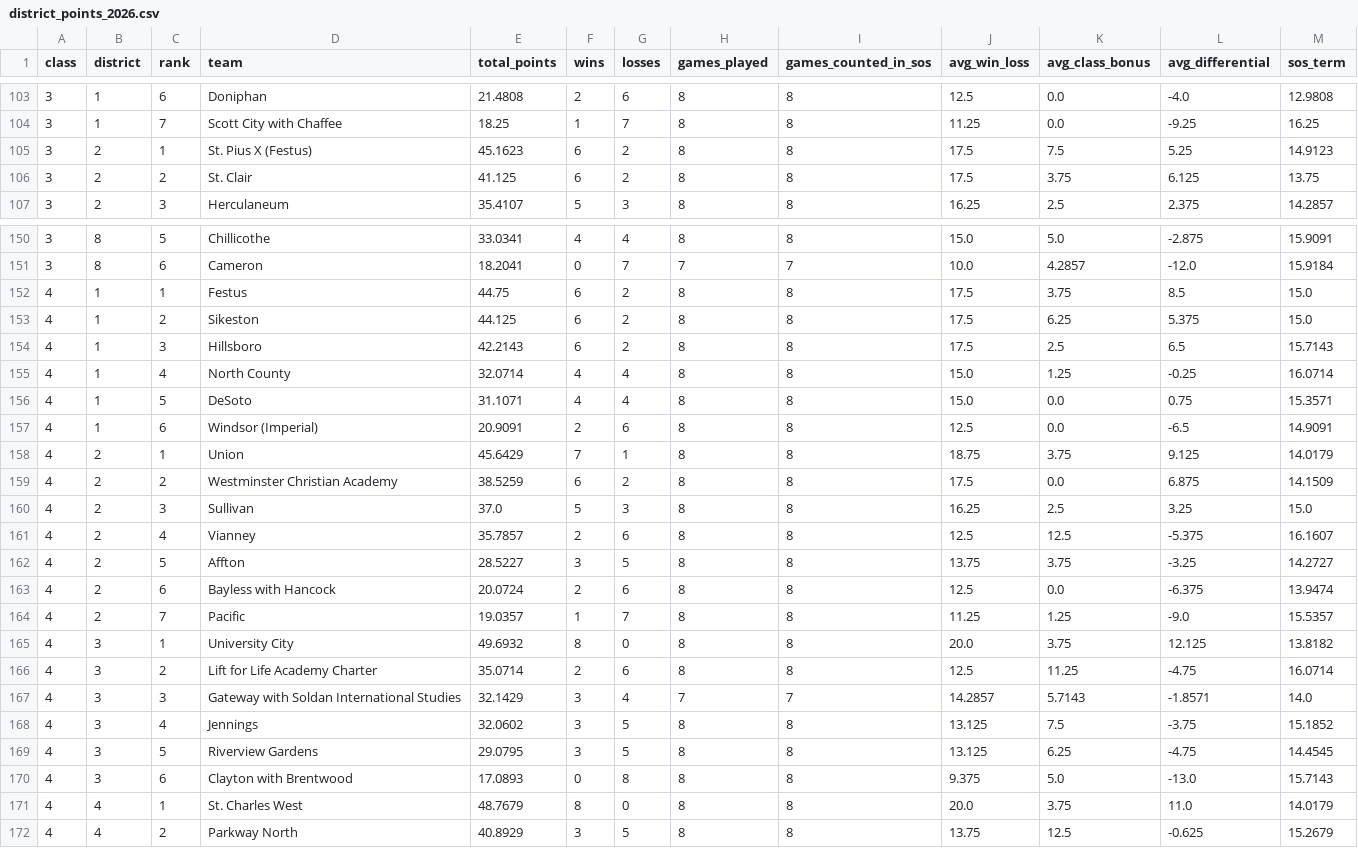
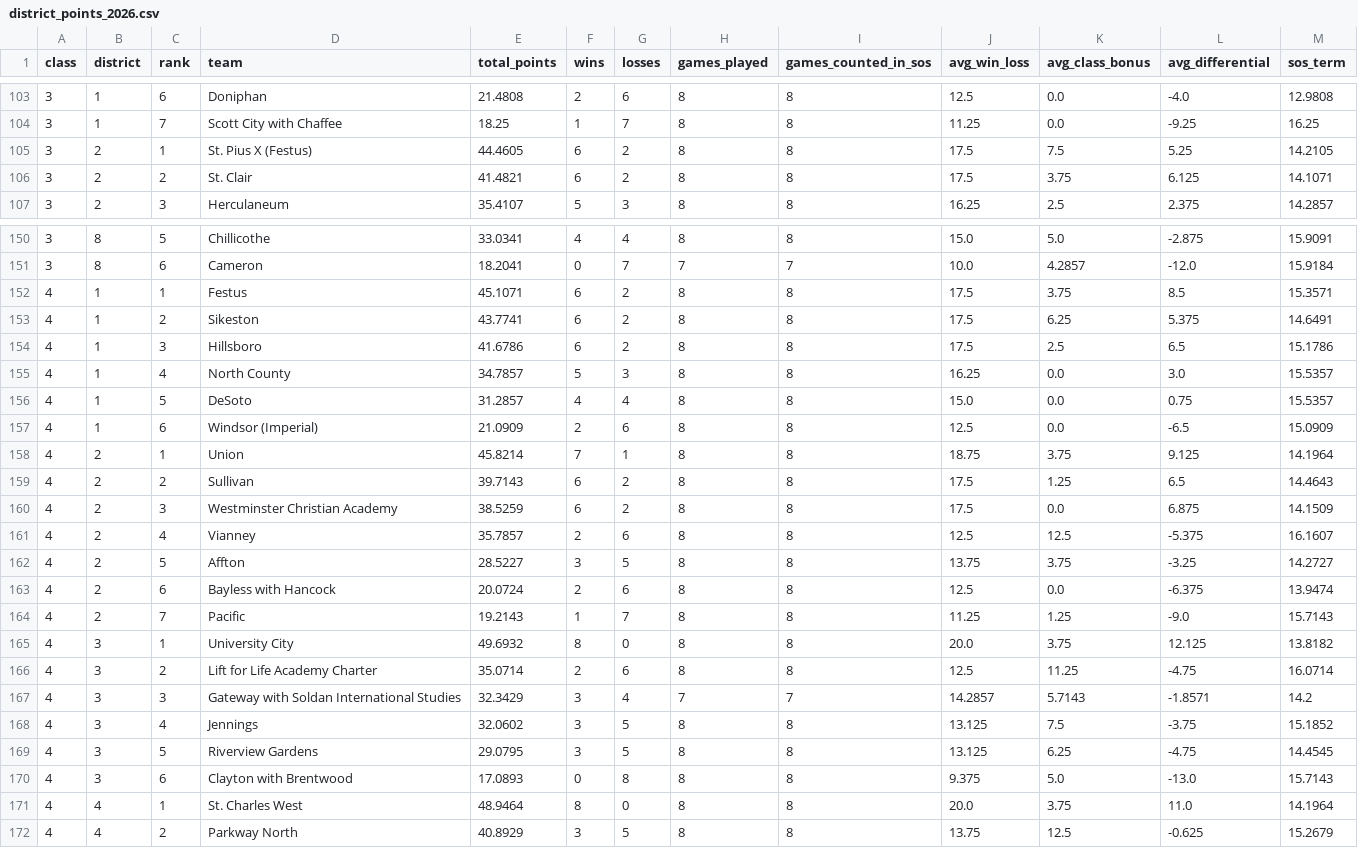
Before and after one commit to AllMOSports/football-ratings-2026, a CSV file: district_points_2026.csv, drawn as a sheet; only a part is shown, gaps mark what is left out; the diff covers the shown part only.

```diff
--- a/district_points_2026.csv
+++ b/district_points_2026.csv
@@ -104,4 +104,4 @@ class,district,rank,team,total_points,wins,losses,games_played,games_counted_in_
 3,1,7,Scott City with Chaffee,18.25,1,7,8,8,11.25,0.0,-9.25,16.25
-3,2,1,St. Pius X (Festus),45.1623,6,2,8,8,17.5,7.5,5.25,14.9123
-3,2,2,St. Clair,41.125,6,2,8,8,17.5,3.75,6.125,13.75
+3,2,1,St. Pius X (Festus),44.4605,6,2,8,8,17.5,7.5,5.25,14.2105
+3,2,2,St. Clair,41.4821,6,2,8,8,17.5,3.75,6.125,14.1071
 3,2,3,Herculaneum,35.4107,5,3,8,8,16.25,2.5,2.375,14.2857
@@ -151,11 +151,11 @@ class,district,rank,team,total_points,wins,losses,games_played,games_counted_in_
 3,8,6,Cameron,18.2041,0,7,7,7,10.0,4.2857,-12.0,15.9184
-4,1,1,Festus,44.75,6,2,8,8,17.5,3.75,8.5,15.0
-4,1,2,Sikeston,44.125,6,2,8,8,17.5,6.25,5.375,15.0
-4,1,3,Hillsboro,42.2143,6,2,8,8,17.5,2.5,6.5,15.7143
-4,1,4,North County,32.0714,4,4,8,8,15.0,1.25,-0.25,16.0714
-4,1,5,DeSoto,31.1071,4,4,8,8,15.0,0.0,0.75,15.3571
-4,1,6,Windsor (Imperial),20.9091,2,6,8,8,12.5,0.0,-6.5,14.9091
-4,2,1,Union,45.6429,7,1,8,8,18.75,3.75,9.125,14.0179
-4,2,2,Westminster Christian Academy,38.5259,6,2,8,8,17.5,0.0,6.875,14.1509
-4,2,3,Sullivan,37.0,5,3,8,8,16.25,2.5,3.25,15.0
+4,1,1,Festus,45.1071,6,2,8,8,17.5,3.75,8.5,15.3571
+4,1,2,Sikeston,43.7741,6,2,8,8,17.5,6.25,5.375,14.6491
+4,1,3,Hillsboro,41.6786,6,2,8,8,17.5,2.5,6.5,15.1786
+4,1,4,North County,34.7857,5,3,8,8,16.25,0.0,3.0,15.5357
+4,1,5,DeSoto,31.2857,4,4,8,8,15.0,0.0,0.75,15.5357
+4,1,6,Windsor (Imperial),21.0909,2,6,8,8,12.5,0.0,-6.5,15.0909
+4,2,1,Union,45.8214,7,1,8,8,18.75,3.75,9.125,14.1964
+4,2,2,Sullivan,39.7143,6,2,8,8,17.5,1.25,6.5,14.4643
+4,2,3,Westminster Christian Academy,38.5259,6,2,8,8,17.5,0.0,6.875,14.1509
 4,2,4,Vianney,35.7857,2,6,8,8,12.5,12.5,-5.375,16.1607
@@ -163,6 +163,6 @@ class,district,rank,team,total_points,wins,losses,games_played,games_counted_in_
 4,2,6,Bayless with Hancock,20.0724,2,6,8,8,12.5,0.0,-6.375,13.9474
-4,2,7,Pacific,19.0357,1,7,8,8,11.25,1.25,-9.0,15.5357
+4,2,7,Pacific,19.2143,1,7,8,8,11.25,1.25,-9.0,15.7143
 4,3,1,University City,49.6932,8,0,8,8,20.0,3.75,12.125,13.8182
 4,3,2,Lift for Life Academy Charter,35.0714,2,6,8,8,12.5,11.25,-4.75,16.0714
-4,3,3,Gateway with Soldan International Studies,32.1429,3,4,7,7,14.2857,5.7143,-1.8571,14.0
+4,3,3,Gateway with Soldan International Studies,32.3429,3,4,7,7,14.2857,5.7143,-1.8571,14.2
 4,3,4,Jennings,32.0602,3,5,8,8,13.125,7.5,-3.75,15.1852
@@ -170,3 +170,3 @@ class,district,rank,team,total_points,wins,losses,games_played,games_counted_in_
 4,3,6,Clayton with Brentwood,17.0893,0,8,8,8,9.375,5.0,-13.0,15.7143
-4,4,1,St. Charles West,48.7679,8,0,8,8,20.0,3.75,11.0,14.0179
+4,4,1,St. Charles West,48.9464,8,0,8,8,20.0,3.75,11.0,14.1964
 4,4,2,Parkway North,40.8929,3,5,8,8,13.75,12.5,-0.625,15.2679
```
Also changed, not shown: 1 added row, 1 removed row and 38 edited cells elsewhere in this file, 1 other file.
